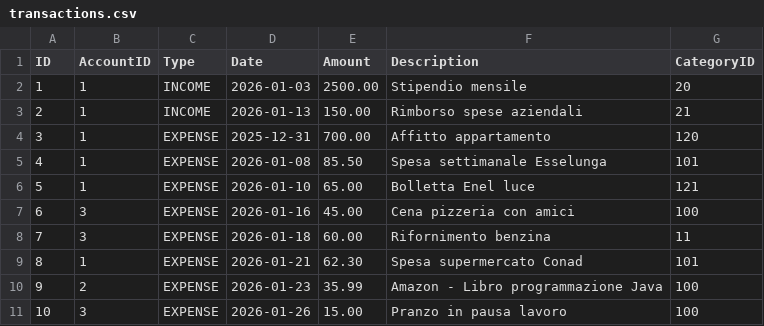
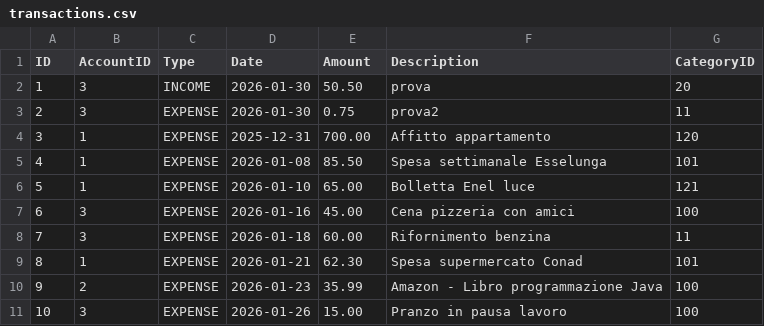
Before and after one commit to jessegaletta/mySmartWallet, a CSV file: data/transactions.csv, drawn as a sheet.

```diff
--- a/data/transactions.csv
+++ b/data/transactions.csv
@@ -1,4 +1,4 @@
 ID;AccountID;Type;Date;Amount;Description;CategoryID
-1;1;INCOME;2026-01-03;2500.00;Stipendio mensile;20
-2;1;INCOME;2026-01-13;150.00;Rimborso spese aziendali;21
+1;3;INCOME;2026-01-30;50.50;prova;20
+2;3;EXPENSE;2026-01-30;0.75;prova2;11
 3;1;EXPENSE;2025-12-31;700.00;Affitto appartamento;120
```
Also changed, not shown: data/rates.csv, 3 other files.
